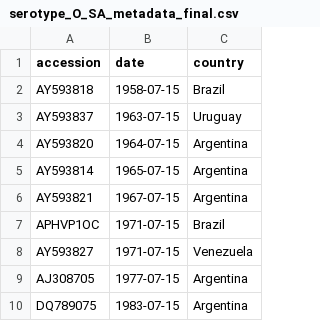
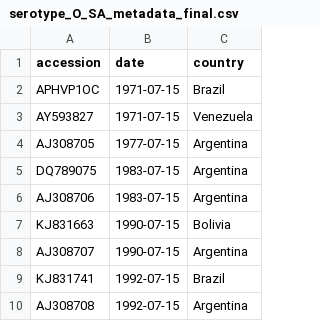
Before and after one commit to maxbiostat/FMDV_AMERICA, a CSV file: DATA/SEQUENCES/data_acquisition/serotype_O_SA_metadata_final.csv, drawn as a sheet; only a part is shown; the shorter side is filled out with more unchanged rows; the diff names each change by its address in the sheet, - before the commit and + after, or states it on an @@ line.

Commit message:
remove cray cray sequences

```diff
--- a/DATA/SEQUENCES/data_acquisition/serotype_O_SA_metadata_final.csv
+++ b/DATA/SEQUENCES/data_acquisition/serotype_O_SA_metadata_final.csv
-row 2: AY593818 | 1958-07-15 | Brazil
-row 3: AY593837 | 1963-07-15 | Uruguay
-row 4: AY593820 | 1964-07-15 | Argentina
-row 5: AY593814 | 1965-07-15 | Argentina
-row 6: AY593821 | 1967-07-15 | Argentina
```
Also changed, not shown: 1 other file.
